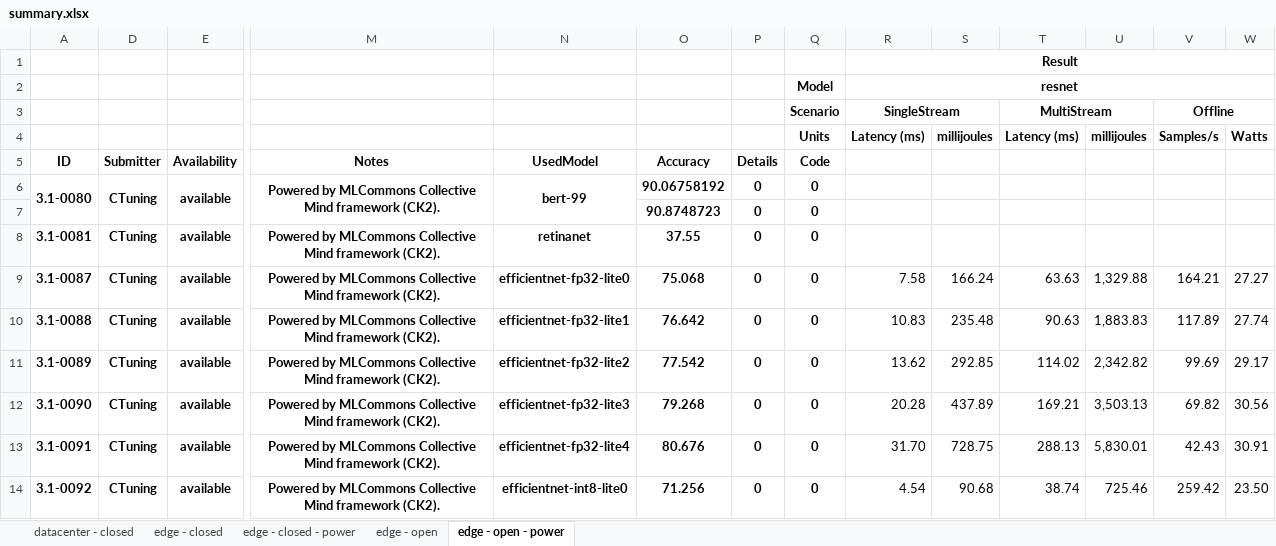
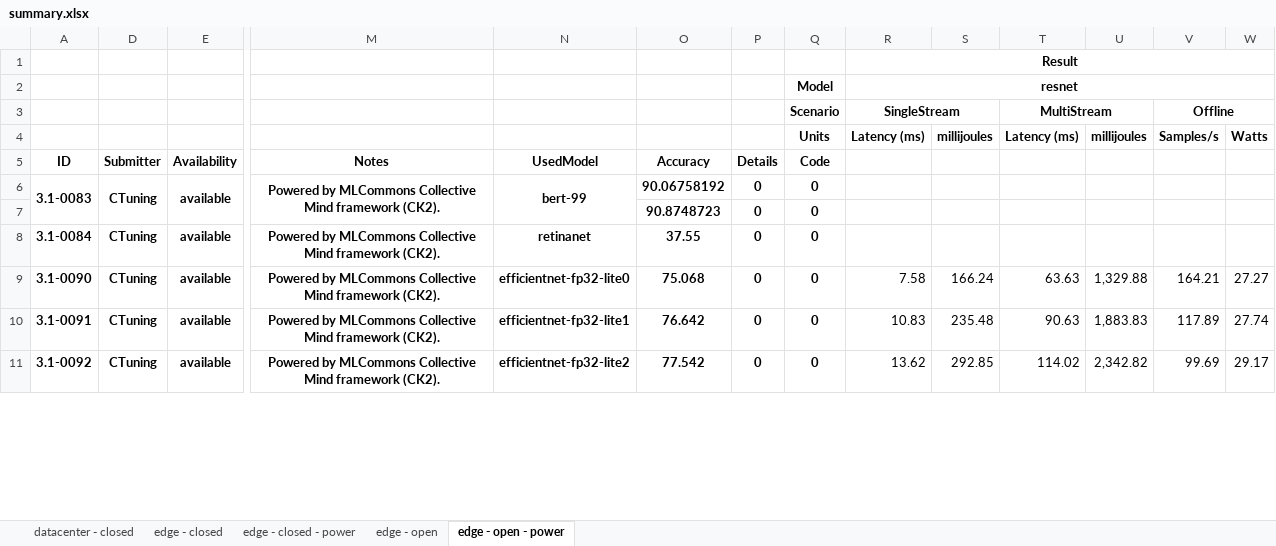
Before and after one commit to ctuning/mlperf_inference_submissions_v3.1, an Excel workbook: summary.xlsx, sheet edge - open - power, drawn as a sheet; only a part is shown, gaps mark what is left out; values as stored, in another font and other column widths than the file's, no borders; conditional formats not drawn; removed rows and columns are numbered as before the commit, all else as after; rows hold the shown columns only; the diff covers the shown part only; the diff names each change by its address in the sheet, - before the commit and + after, or states it on an @@ line.

Commit message:
Updated results summary

```diff
--- a/summary.xlsx (sheet edge - open - power)
+++ b/summary.xlsx (sheet edge - open - power)
-A6: 3.1-0080
+A6: 3.1-0083
-A8: 3.1-0081
+A8: 3.1-0084
-row 9: 3.1-0087 | CTuning | available | Powered by MLCommons Collective Mind framework (CK2). | efficientnet-fp32-lite0 | 75.068 | 0 | 0 | 7.58 | 166.24 | 63.63 | 1,329.88 | 164.21 | 27.27
-row 10: 3.1-0088 | CTuning | available | Powered by MLCommons Collective Mind framework (CK2). | efficientnet-fp32-lite1 | 76.642 | 0 | 0 | 10.83 | 235.48 | 90.63 | 1,883.83 | 117.89 | 27.74
-row 11: 3.1-0089 | CTuning | available | Powered by MLCommons Collective Mind framework (CK2). | efficientnet-fp32-lite2 | 77.542 | 0 | 0 | 13.62 | 292.85 | 114.02 | 2,342.82 | 99.69 | 29.17
-N9: efficientnet-fp32-lite3
+N9: efficientnet-fp32-lite0
-O9: 79.268
+O9: 75.068
-R9: 20.28
+R9: 7.58
-S9: 437.89
+S9: 166.24
-T9: 169.21
+T9: 63.63
-U9: 3,503.13
+U9: 1,329.88
-V9: 69.82
+V9: 164.21
-W9: 30.56
+W9: 27.27
-N10: efficientnet-fp32-lite4
+N10: efficientnet-fp32-lite1
-O10: 80.676
+O10: 76.642
-R10: 31.70
+R10: 10.83
-S10: 728.75
+S10: 235.48
-T10: 288.13
+T10: 90.63
-U10: 5,830.01
+U10: 1,883.83
-V10: 42.43
+V10: 117.89
-W10: 30.91
+W10: 27.74
-N11: efficientnet-int8-lite0
+N11: efficientnet-fp32-lite2
-O11: 71.256
+O11: 77.542
-R11: 4.54
+R11: 13.62
-S11: 90.68
+S11: 292.85
-T11: 38.74
+T11: 114.02
-U11: 725.46
+U11: 2,342.82
-V11: 259.42
+V11: 99.69
-W11: 23.50
+W11: 29.17
```
Also changed, not shown: 3 added rows and 1247 edited cells elsewhere in this sheet, sheet edge - open, sheet edge - closed, formulas that keep their value, hidden cells, 4 other files.
